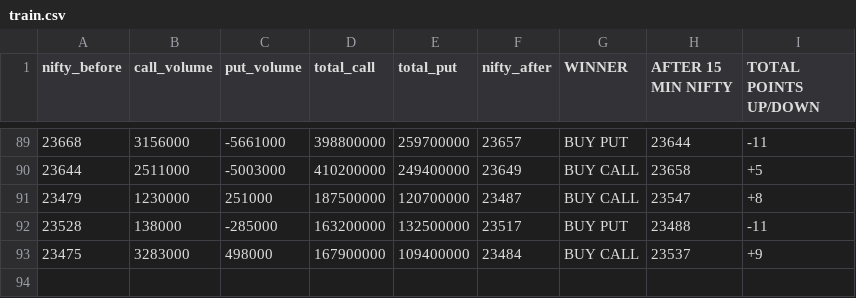
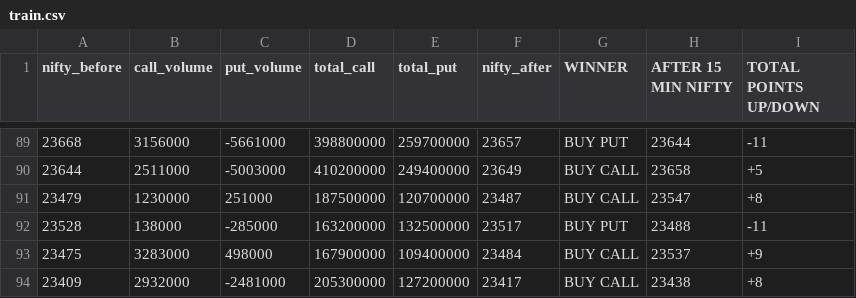
Before and after one commit to Rightplacecom/STOCK-MODEL, a CSV file: train.csv, drawn as a sheet; only a part is shown, gaps mark what is left out; the diff names each change by its address in the sheet, - before the commit and + after, or states it on an @@ line.

Commit message:
nothings new

```diff
--- a/train.csv
+++ b/train.csv
+row 94: 23409 | 2932000 | -2481000 | 205300000 | 127200000 | 23417 | BUY CALL | 23438 | +8
```
